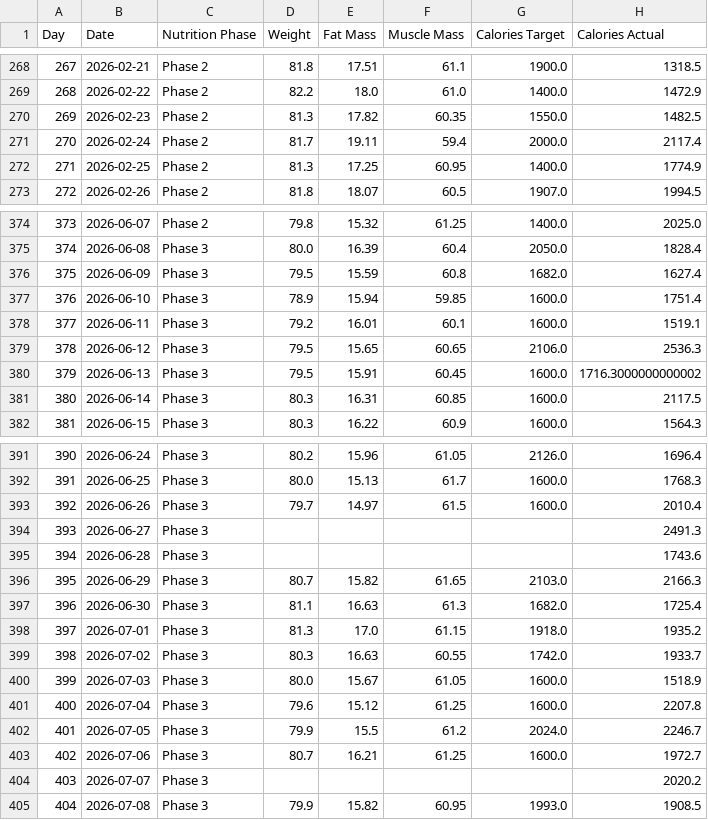
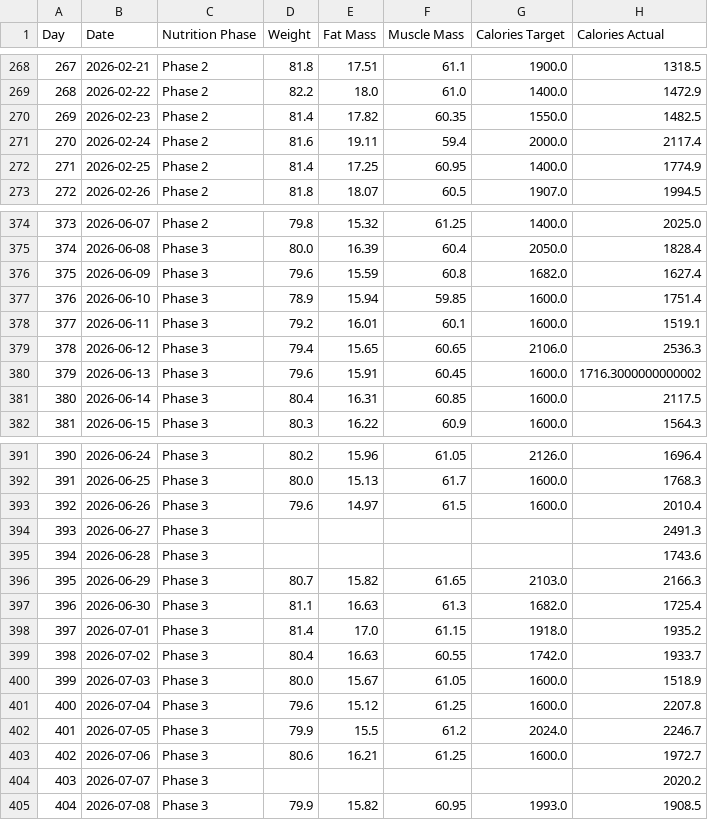
Before and after one commit to fitness-dashboard/fitness-dashboard, a CSV file: nutrition_data.csv, drawn as a sheet; only a part is shown, gaps mark what is left out; the diff covers the shown part only; the diff names each change by its address in the sheet, - before the commit and + after, or states it on an @@ line.

```diff
--- a/nutrition_data.csv
+++ b/nutrition_data.csv
-D270 (Weight): 81.3
+D270 (Weight): 81.4
-D271 (Weight): 81.7
+D271 (Weight): 81.6
-D272 (Weight): 81.3
+D272 (Weight): 81.4
-D376 (Weight): 79.5
+D376 (Weight): 79.6
-D379 (Weight): 79.5
+D379 (Weight): 79.4
-D380 (Weight): 79.5
+D380 (Weight): 79.6
-D381 (Weight): 80.3
+D381 (Weight): 80.4
-D393 (Weight): 79.7
+D393 (Weight): 79.6
-D398 (Weight): 81.3
+D398 (Weight): 81.4
-D399 (Weight): 80.3
+D399 (Weight): 80.4
-D403 (Weight): 80.7
+D403 (Weight): 80.6
```
Also changed, not shown: 29 edited cells elsewhere in this file, body_data.csv, 5 other files.
